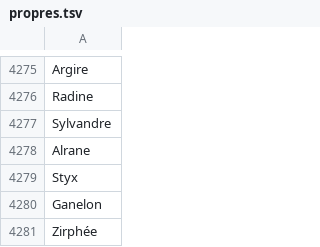
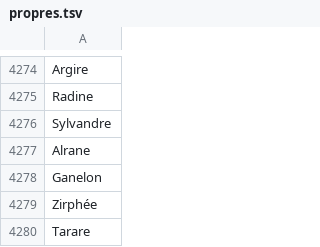
Before and after one commit to e-ditiones/LEM17, a TSV file: Authority_list/propres.tsv, drawn as a sheet; only a part is shown, gaps mark what is left out; the shorter side is filled out with more unchanged rows; removed rows and columns are numbered as before the commit, all else as after; the diff covers the shown part only; the diff names each change by its address in the sheet, - before the commit and + after, or states it on an @@ line.

```diff
--- a/Authority_list/propres.tsv
+++ b/Authority_list/propres.tsv
-row 4279: Styx
```
Also changed, not shown: 100 added rows, 1 removed row and 4 edited cells elsewhere in this file, 1 other file.
